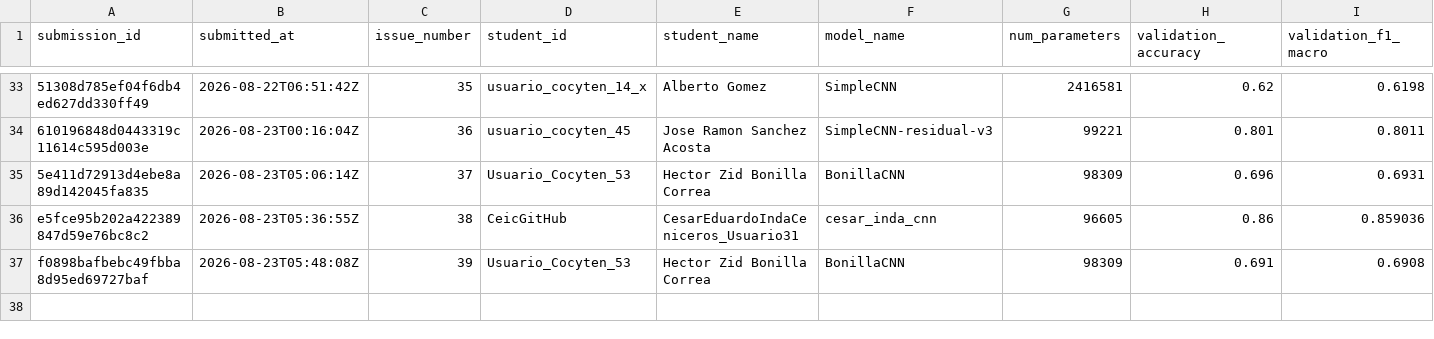
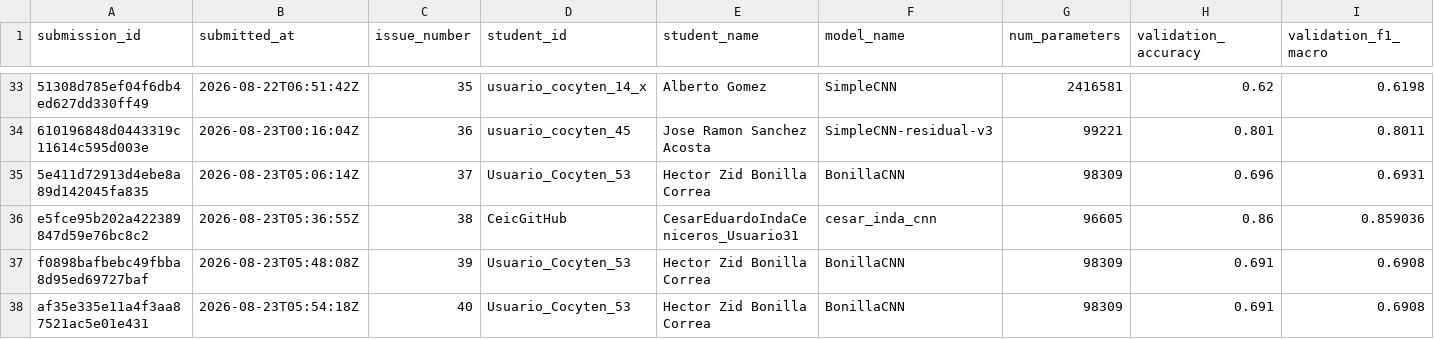
Before and after one commit to alonso59/nayarit_challenge, a CSV file: leaderboard/submissions_log.csv, drawn as a sheet; only a part is shown, gaps mark what is left out; rows hold the shown columns only; the diff names each change by its address in the sheet, - before the commit and + after, or states it on an @@ line.

```diff
--- a/leaderboard/submissions_log.csv
+++ b/leaderboard/submissions_log.csv
+row 38: af35e335e11a4f3aa87521ac5e01e431 | 2026-08-23T05:54:18Z | 40 | Usuario_Cocyten_53 | Hector Zid Bonilla Correa | BonillaCNN | 98309 | 0.691 | 0.6908
```
Also changed, not shown: submissions/Usuario_Cocyten_53/latest/predictions.csv, 4 other files.
